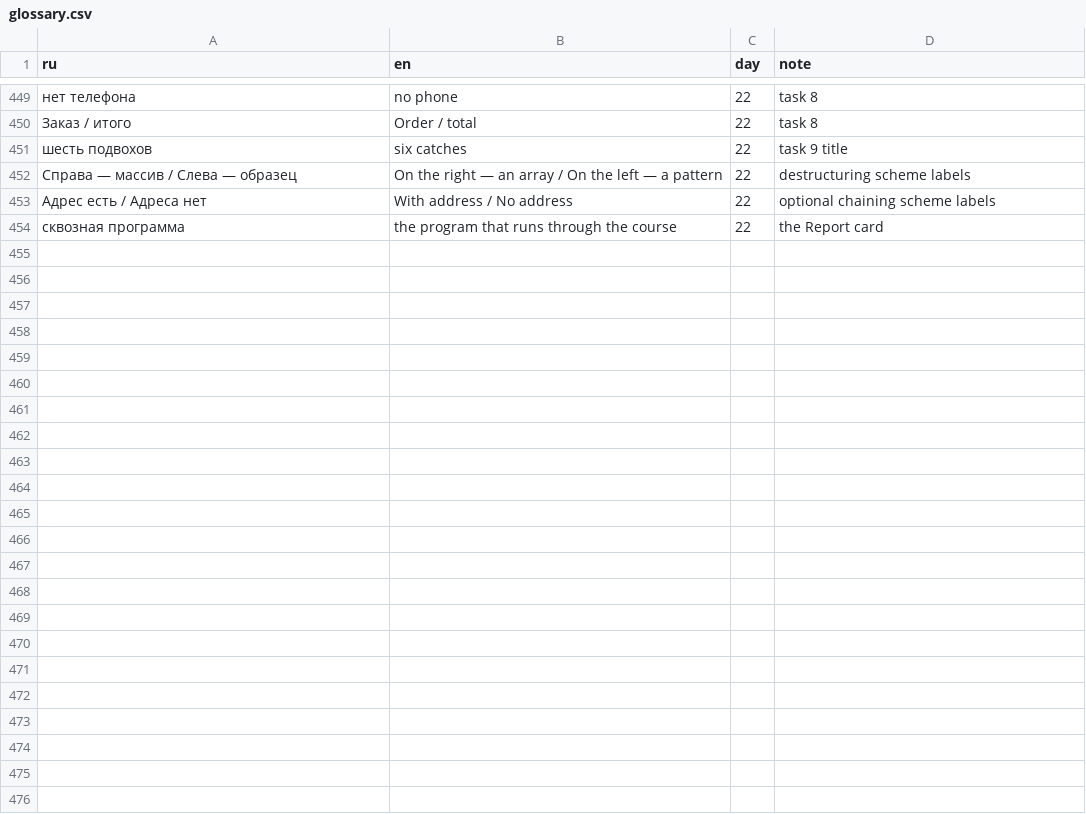
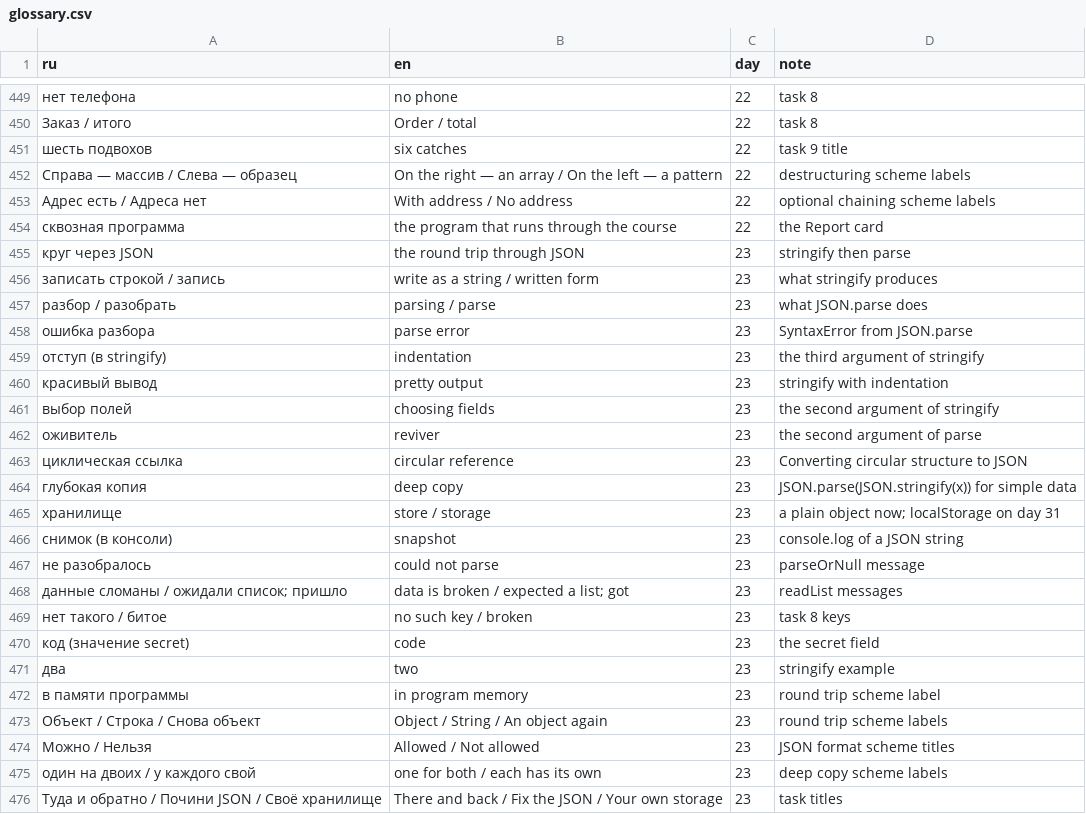
Before and after one commit to TheSeydiCharyyev/javascript-essentials, a CSV file: docs/glossary.csv, drawn as a sheet; only a part is shown, gaps mark what is left out; the diff names each change by its address in the sheet, - before the commit and + after, or states it on an @@ line.

Commit message:
Translate day 23 into English: JSON stringify and parse, what is lost, parse errors, deep copy and reviver, RU and EN links, glossary terms

```diff
--- a/docs/glossary.csv
+++ b/docs/glossary.csv
+row 455: круг через JSON | the round trip through JSON | 23 | stringify then parse
+row 456: записать строкой / запись | write as a string / written form | 23 | what stringify produces
+row 457: разбор / разобрать | parsing / parse | 23 | what JSON.parse does
+row 458: ошибка разбора | parse error | 23 | SyntaxError from JSON.parse
+row 459: отступ (в stringify) | indentation | 23 | the third argument of stringify
+row 460: красивый вывод | pretty output | 23 | stringify with indentation
+row 461: выбор полей | choosing fields | 23 | the second argument of stringify
+row 462: оживитель | reviver | 23 | the second argument of parse
+row 463: циклическая ссылка | circular reference | 23 | Converting circular structure to JSON
+row 464: глубокая копия | deep copy | 23 | JSON.parse(JSON.stringify(x)) for simple data
+row 465: хранилище | store / storage | 23 | a plain object now; localStorage on day 31
+row 466: снимок (в консоли) | snapshot | 23 | console.log of a JSON string
+row 467: не разобралось | could not parse | 23 | parseOrNull message
+row 468: данные сломаны / ожидали список; пришло | data is broken / expected a list; got | 23 | readList messages
+row 469: нет такого / битое | no such key / broken | 23 | task 8 keys
+row 470: код (значение secret) | code | 23 | the secret field
+row 471: два | two | 23 | stringify example
+row 472: в памяти программы | in program memory | 23 | round trip scheme label
+row 473: Объект / Строка / Снова объект | Object / String / An object again | 23 | round trip scheme labels
+row 474: Можно / Нельзя | Allowed / Not allowed | 23 | JSON format scheme titles
+row 475: один на двоих / у каждого свой | one for both / each has its own | 23 | deep copy scheme labels
+row 476: Туда и обратно / Почини JSON / Своё хранилище | There and back / Fix the JSON / Your own storage | 23 | task titles
```
Also changed, not shown: 7 other files.
